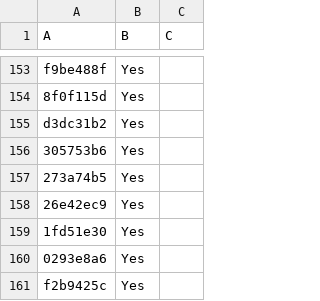
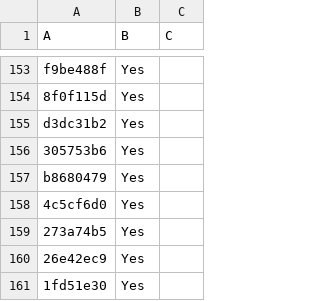
Before and after one commit to LightspeedBalls/data, a CSV file: do-not-delete-this.csv, drawn as a sheet; only a part is shown, gaps mark what is left out; the shorter side is filled out with more unchanged rows; the diff names each change by its address in the sheet, - before the commit and + after, or states it on an @@ line.

Commit message:
Update

```diff
--- a/do-not-delete-this.csv
+++ b/do-not-delete-this.csv
+row 157: b8680479 | Yes
+row 158: 4c5cf6d0 | Yes
```
